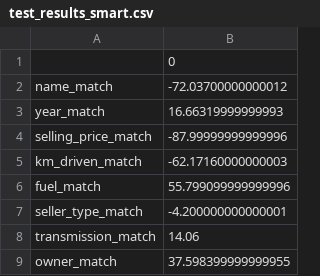
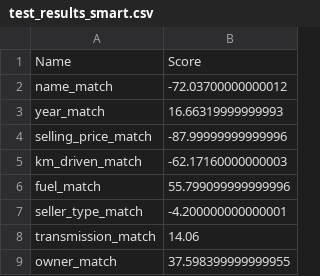
Before and after one commit to File500/Data_science_and_analysis, a CSV file: app/test_results/test_results_smart.csv, drawn as a sheet; removed rows and columns are numbered as before the commit, all else as after; the diff names each change by its address in the sheet, - before the commit and + after, or states it on an @@ line.

Commit message:
visualization of test results done v1.0

```diff
--- a/app/test_results/test_results_smart.csv
+++ b/app/test_results/test_results_smart.csv
-row 1:  | 0
+row 1: Name | Score
```
Also changed, not shown: 3 other files.
